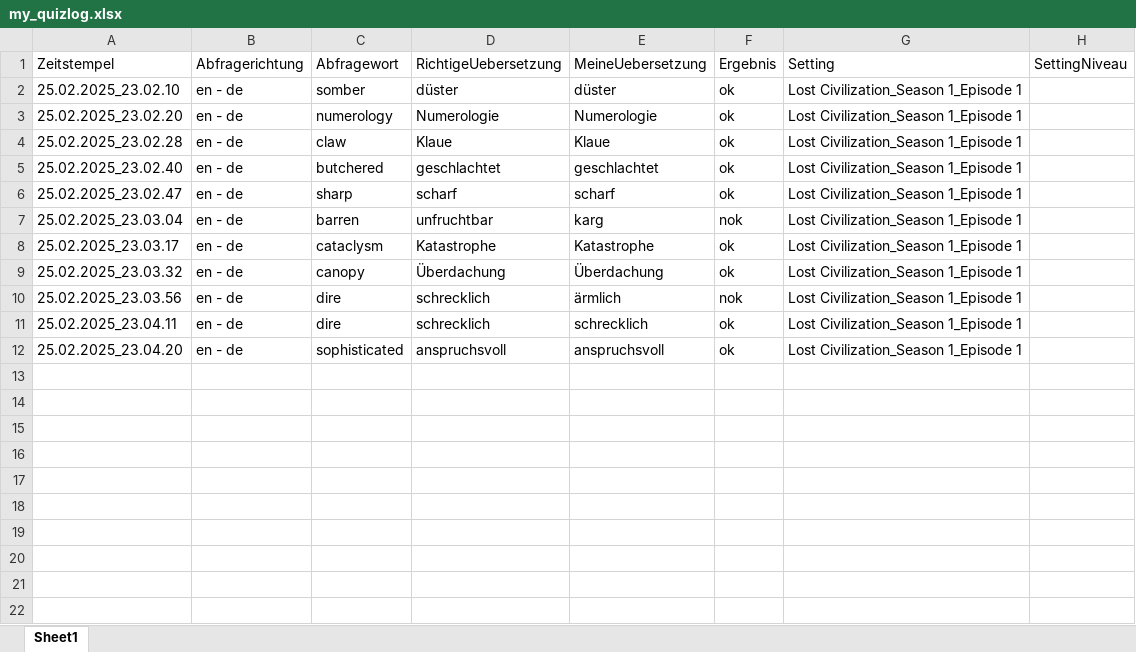
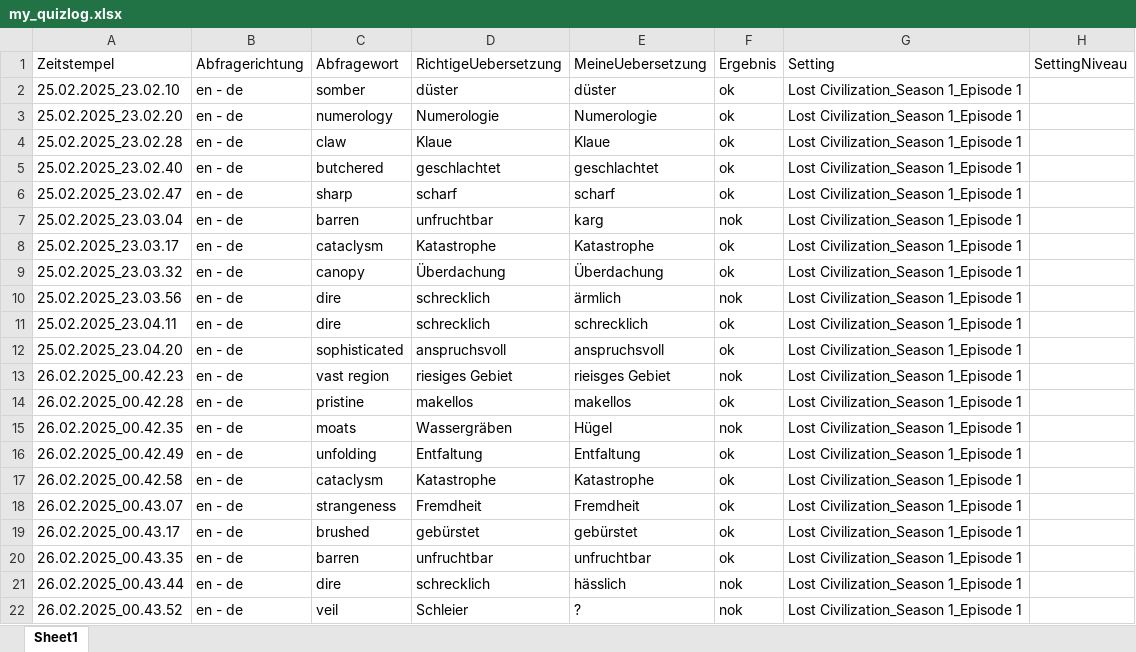
Before and after one commit to MaetthuK/Translator_Excel, an Excel workbook: my_quizlog.xlsx, sheet Sheet1, drawn as a sheet; values as stored, in another font and other column widths than the file's, no borders; the diff names each change by its address in the sheet, - before the commit and + after, or states it on an @@ line.

```diff
--- a/my_quizlog.xlsx (sheet Sheet1)
+++ b/my_quizlog.xlsx (sheet Sheet1)
+row 13: 26.02.2025_00.42.23 | en - de | vast region | riesiges Gebiet | rieisges Gebiet | nok | Lost Civilization_Season 1_Episode 1
+row 14: 26.02.2025_00.42.28 | en - de | pristine | makellos | makellos | ok | Lost Civilization_Season 1_Episode 1
+row 15: 26.02.2025_00.42.35 | en - de | moats | Wassergräben | Hügel | nok | Lost Civilization_Season 1_Episode 1
+row 16: 26.02.2025_00.42.49 | en - de | unfolding | Entfaltung | Entfaltung | ok | Lost Civilization_Season 1_Episode 1
+row 17: 26.02.2025_00.42.58 | en - de | cataclysm | Katastrophe | Katastrophe | ok | Lost Civilization_Season 1_Episode 1
+row 18: 26.02.2025_00.43.07 | en - de | strangeness | Fremdheit | Fremdheit | ok | Lost Civilization_Season 1_Episode 1
+row 19: 26.02.2025_00.43.17 | en - de | brushed | gebürstet | gebürstet | ok | Lost Civilization_Season 1_Episode 1
+row 20: 26.02.2025_00.43.35 | en - de | barren | unfruchtbar | unfruchtbar | ok | Lost Civilization_Season 1_Episode 1
+row 21: 26.02.2025_00.43.44 | en - de | dire | schrecklich | hässlich | nok | Lost Civilization_Season 1_Episode 1
+row 22: 26.02.2025_00.43.52 | en - de | veil | Schleier | ? | nok | Lost Civilization_Season 1_Episode 1
```
Also changed, not shown: my_25_02_2025.xlsx, my_querys.xlsx, 6 other files.
